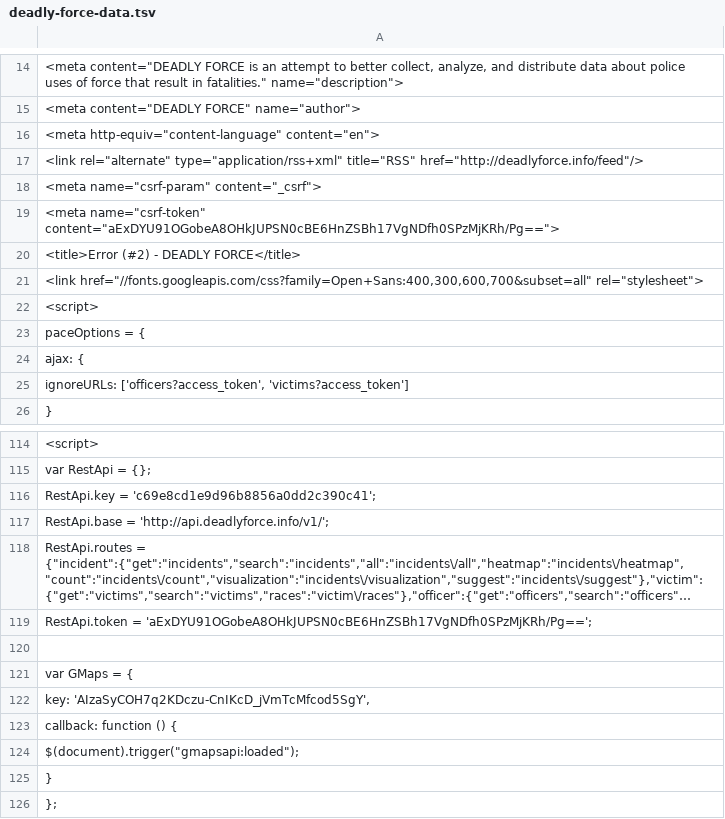
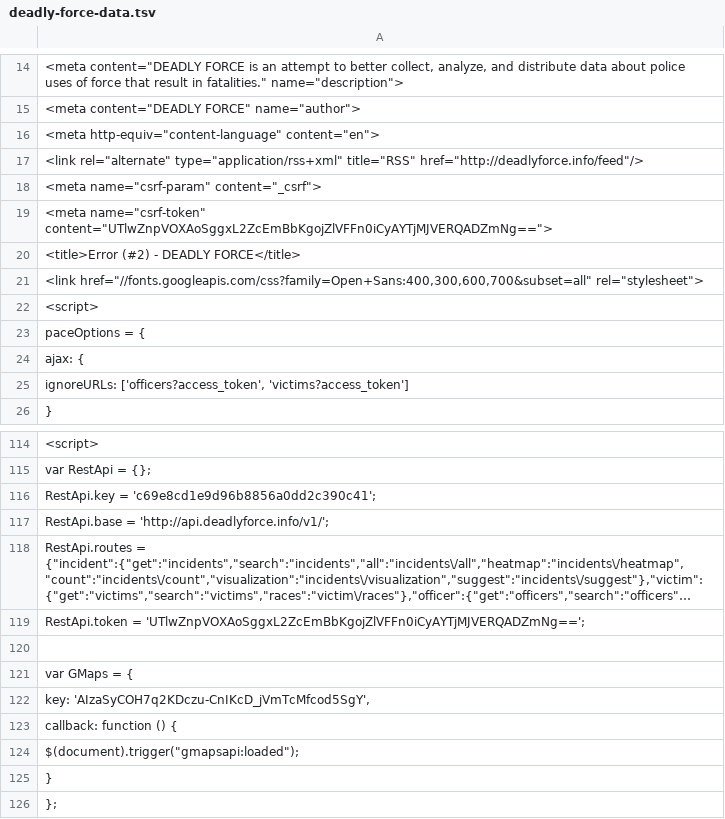
Before and after one commit to deadly-force/US-Police-Killings-Database, a TSV file: deadly-force-data.tsv, drawn as a sheet; only a part is shown, gaps mark what is left out; long unchanged cells end in …; the diff names each change by its address in the sheet, - before the commit and + after, or states it on an @@ line.

```diff
--- a/deadly-force-data.tsv
+++ b/deadly-force-data.tsv
-A19: <meta name="csrf-token" content="aExDYU91OGobeA8OHkJUPSN0cBE6HnZSBh17VgNDfh0SPzMjKRh/Pg==">
+A19: <meta name="csrf-token" content="UTlwZnpVOXAoSggxL2ZcEmBbKgojZlVFFn0iCyAYTjMJVERQADZmNg==">
-A119: RestApi.token = 'aExDYU91OGobeA8OHkJUPSN0cBE6HnZSBh17VgNDfh0SPzMjKRh/Pg==';
+A119: RestApi.token = 'UTlwZnpVOXAoSggxL2ZcEmBbKgojZlVFFn0iCyAYTjMJVERQADZmNg==';
```
Also changed, not shown: deadly-force-data.csv, 2 other files.
